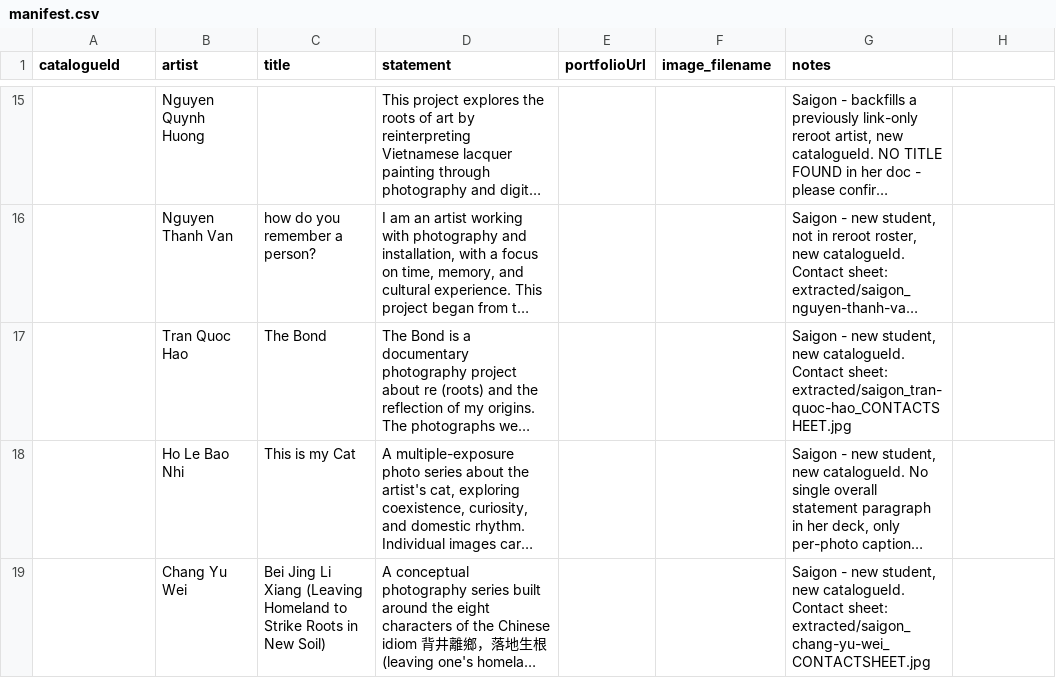
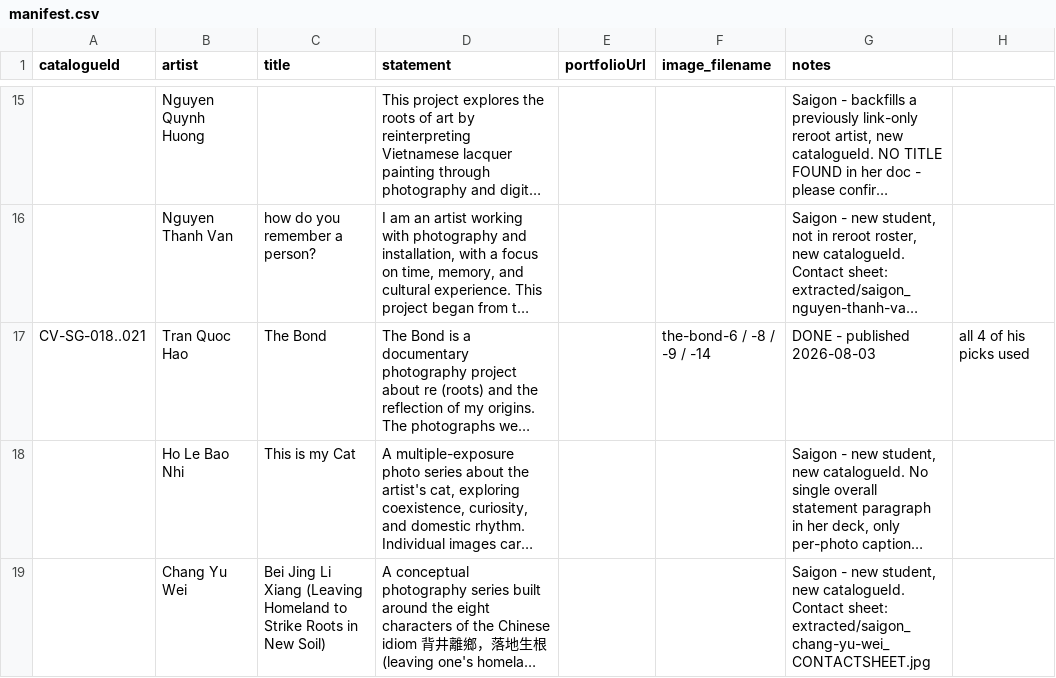
Before and after one commit to binyoun/cultural-visions, a CSV file: intake/manifest.csv, drawn as a sheet; only a part is shown, gaps mark what is left out; long unchanged cells end in …; the diff names each change by its address in the sheet, - before the commit and + after, or states it on an @@ line.

```diff
--- a/intake/manifest.csv
+++ b/intake/manifest.csv
-A17 (catalogueId): (empty)
+A17 (catalogueId): CV-SG-018..021
-F17 (image_filename): (empty)
+F17 (image_filename): the-bond-6 / -8 / -9 / -14
-G17 (notes): Saigon - new student, new catalogueId. Contact sheet: extracted/saigon_tran-quoc-hao_CONTACTSHEET.jpg
+G17 (notes): DONE - published 2026-08-03
-H17: (empty)
+H17: all 4 of his picks used
```
Also changed, not shown: 12 other files.
